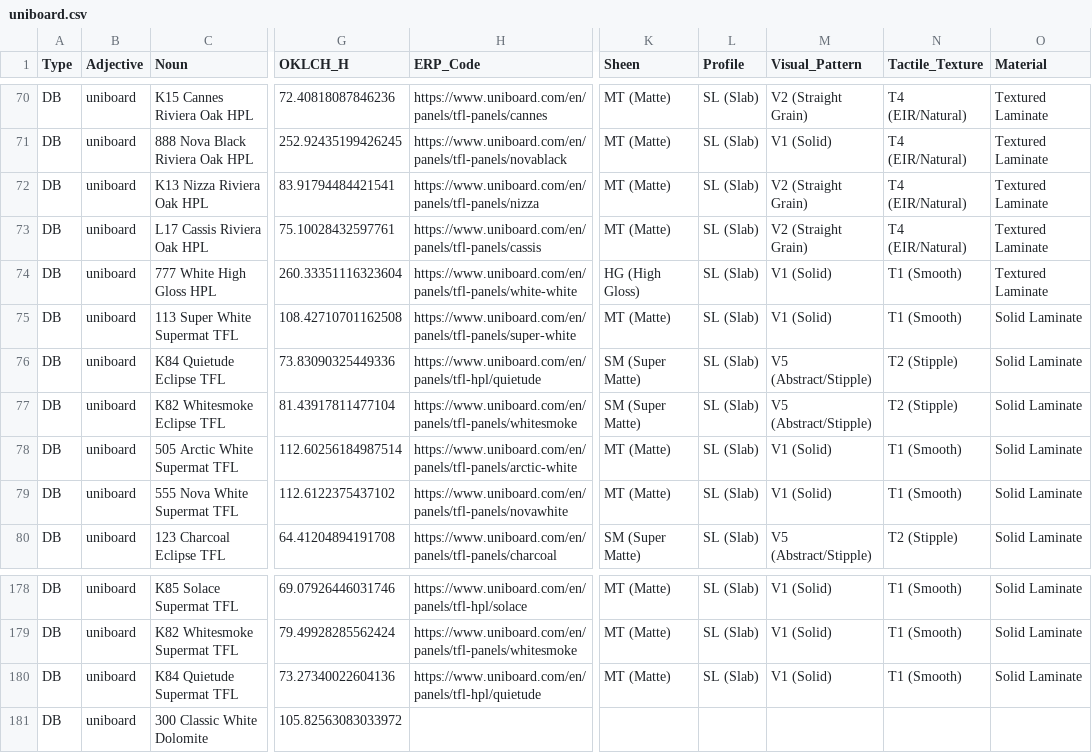
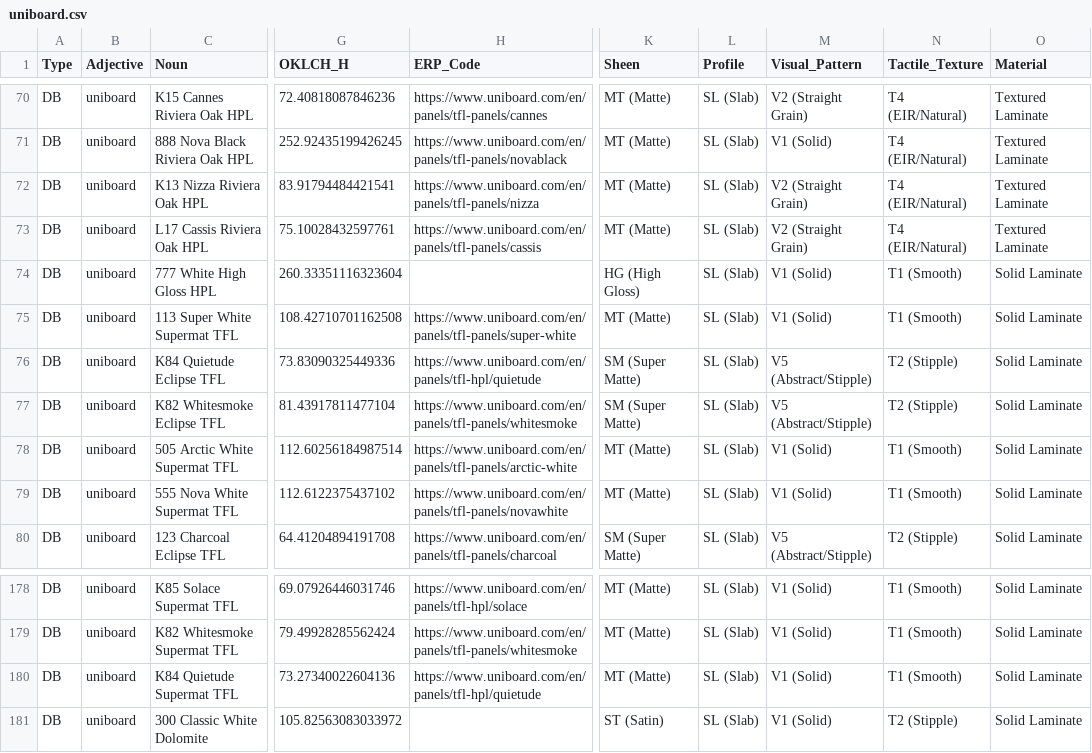
Before and after one commit to HC-SAMI/colorsamificator, a CSV file: data/uniboard.csv, drawn as a sheet; only a part is shown, gaps mark what is left out; the diff names each change by its address in the sheet, - before the commit and + after, or states it on an @@ line.

Commit message:
Add files via upload

```diff
--- a/data/uniboard.csv
+++ b/data/uniboard.csv
-H74 (ERP_Code): https://www.uniboard.com/en/panels/tfl-panels/white-white
+H74 (ERP_Code): (empty)
-O74 (Material): Textured Laminate
+O74 (Material): Solid Laminate
-K181 (Sheen): (empty)
+K181 (Sheen): ST (Satin)
-L181 (Profile): (empty)
+L181 (Profile): SL (Slab)
-M181 (Visual_Pattern): (empty)
+M181 (Visual_Pattern): V1 (Solid)
-N181 (Tactile_Texture): (empty)
+N181 (Tactile_Texture): T2 (Stipple)
-O181 (Material): (empty)
+O181 (Material): Solid Laminate
```
